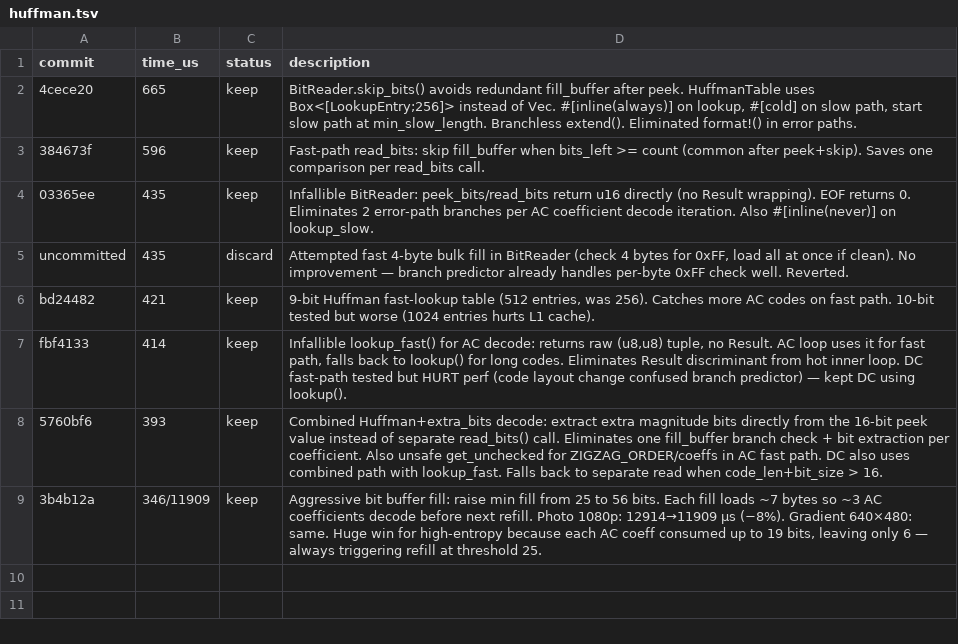
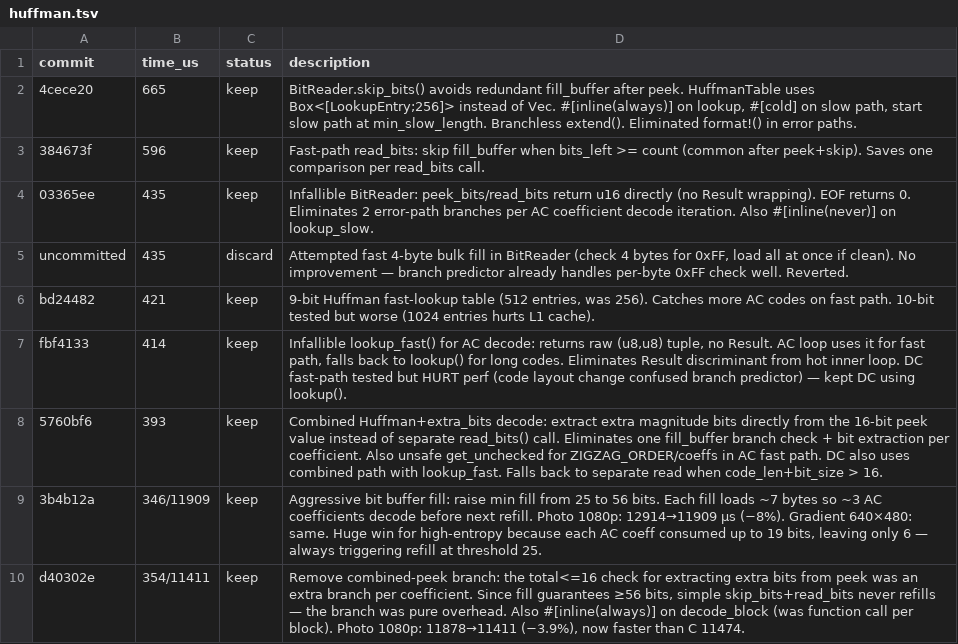
Before and after one commit to developer0hye/libjpeg-turbo-rs, a TSV file: experiments/huffman.tsv, drawn as a sheet; the diff names each change by its address in the sheet, - before the commit and + after, or states it on an @@ line.

```diff
--- a/experiments/huffman.tsv
+++ b/experiments/huffman.tsv
+row 10: d40302e | 354/11411 | keep | Remove combined-peek branch: the total<=16 check for extracting extra bits from peek was an extra branch per coefficient. Since fill guarantees ≥56 bits, simple skip_bits+read_bits never refills — the branch was pure overhead. Also #[inline(always)] on decode_block (was function call per block). Photo 1080p: 11878→11411 (−3.9%), now faster than C 11474.
```
